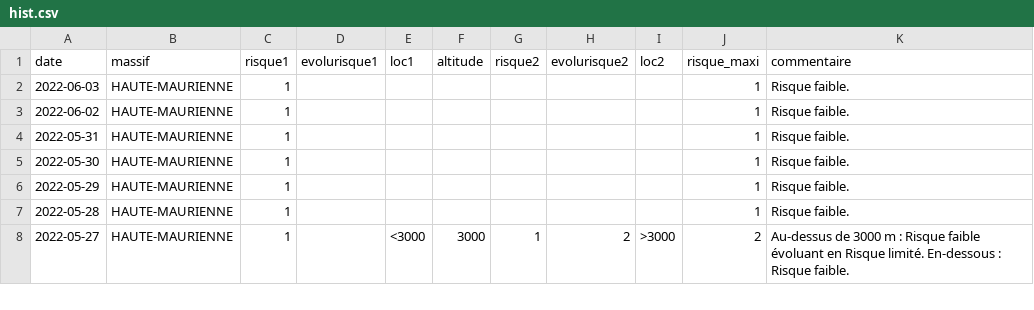
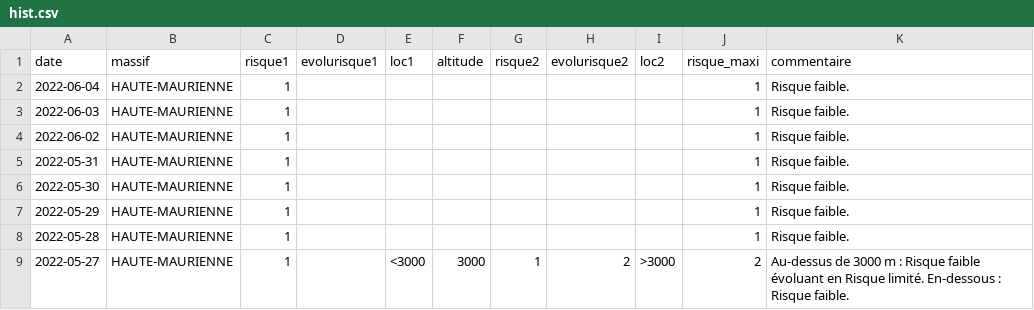
Before and after one commit to qloridant/meteofrance_bra_hist, a CSV file: src/data/HAUTE-MAURIENNE/hist.csv, drawn as a sheet; only a part is shown; the diff names each change by its address in the sheet, - before the commit and + after, or states it on an @@ line.

Commit message:
Daily automatic file update

```diff
--- a/src/data/HAUTE-MAURIENNE/hist.csv
+++ b/src/data/HAUTE-MAURIENNE/hist.csv
+row 2: 2022-06-04 | HAUTE-MAURIENNE | 1 |  |  |  |  |  |  | 1 | Risque faible.
```
